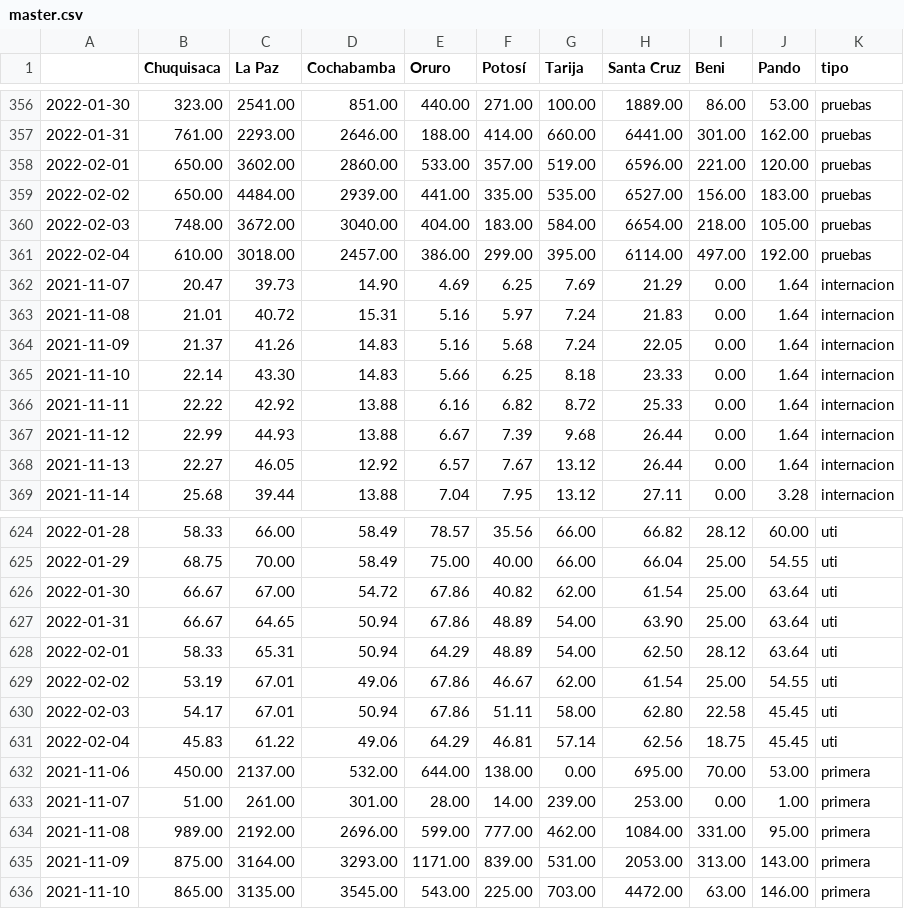
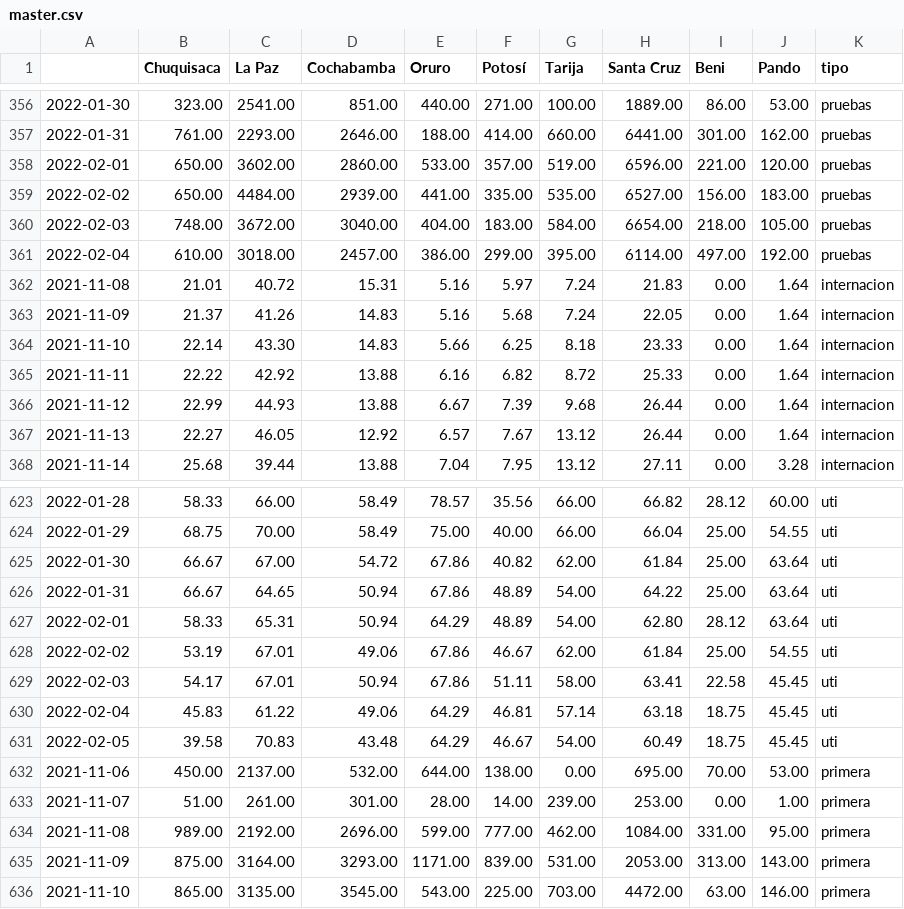
Before and after one commit to mauforonda/super_magic_covid_middleware, a CSV file: docs/master.csv, drawn as a sheet; only a part is shown, gaps mark what is left out; the diff covers the shown part only.

```diff
--- a/docs/master.csv
+++ b/docs/master.csv
@@ -361,3 +361,2 @@
 2022-02-04,610.00,3018.00,2457.00,386.00,299.00,395.00,6114.00,497.00,192.00,pruebas
-2021-11-07,20.47,39.73,14.90,4.69,6.25,7.69,21.29,0.00,1.64,internacion
 2021-11-08,21.01,40.72,15.31,5.16,5.97,7.24,21.83,0.00,1.64,internacion
@@ -625,8 +624,9 @@
 2022-01-29,68.75,70.00,58.49,75.00,40.00,66.00,66.04,25.00,54.55,uti
-2022-01-30,66.67,67.00,54.72,67.86,40.82,62.00,61.54,25.00,63.64,uti
-2022-01-31,66.67,64.65,50.94,67.86,48.89,54.00,63.90,25.00,63.64,uti
-2022-02-01,58.33,65.31,50.94,64.29,48.89,54.00,62.50,28.12,63.64,uti
-2022-02-02,53.19,67.01,49.06,67.86,46.67,62.00,61.54,25.00,54.55,uti
-2022-02-03,54.17,67.01,50.94,67.86,51.11,58.00,62.80,22.58,45.45,uti
-2022-02-04,45.83,61.22,49.06,64.29,46.81,57.14,62.56,18.75,45.45,uti
+2022-01-30,66.67,67.00,54.72,67.86,40.82,62.00,61.84,25.00,63.64,uti
+2022-01-31,66.67,64.65,50.94,67.86,48.89,54.00,64.22,25.00,63.64,uti
+2022-02-01,58.33,65.31,50.94,64.29,48.89,54.00,62.80,28.12,63.64,uti
+2022-02-02,53.19,67.01,49.06,67.86,46.67,62.00,61.84,25.00,54.55,uti
+2022-02-03,54.17,67.01,50.94,67.86,51.11,58.00,63.41,22.58,45.45,uti
+2022-02-04,45.83,61.22,49.06,64.29,46.81,57.14,63.18,18.75,45.45,uti
+2022-02-05,39.58,70.83,43.48,64.29,46.67,54.00,60.49,18.75,45.45,uti
 2021-11-06,450.00,2137.00,532.00,644.00,138.00,0.00,695.00,70.00,53.00,primera
```
Also changed, not shown: 4 added rows, 4 removed rows and 11 edited cells elsewhere in this file.
